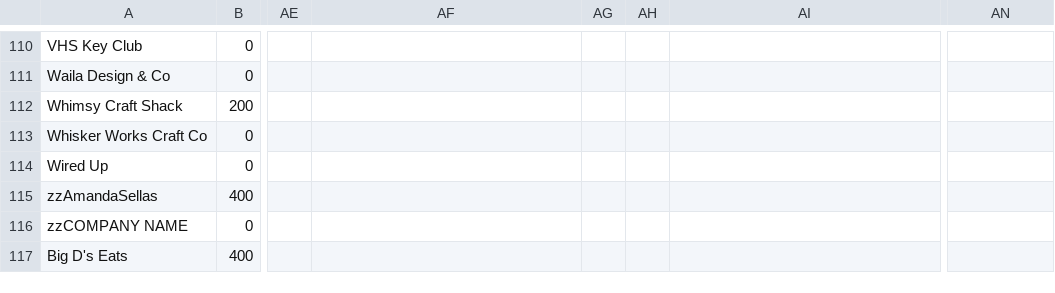
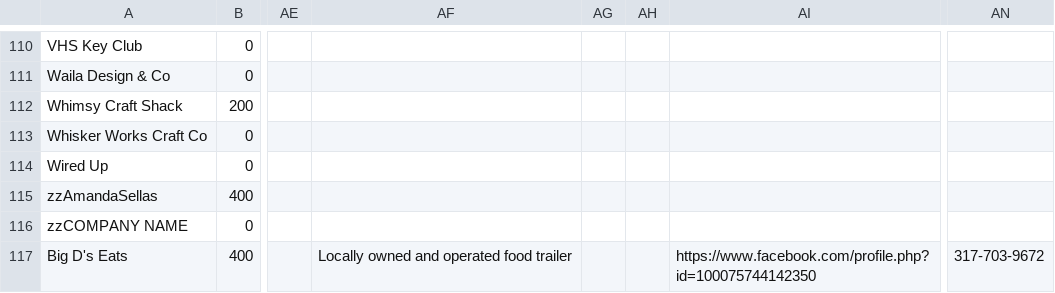
Before and after one commit to edge-of-liberty/edgeofliberty.us, a CSV file: _data/2026 Edge of Liberty Craft Fairs - Craft Fair Planning.csv, drawn as a sheet; only a part is shown, gaps mark what is left out; the diff names each change by its address in the sheet, - before the commit and + after, or states it on an @@ line.

```diff
--- a/_data/2026 Edge of Liberty Craft Fairs - Craft Fair Planning.csv
+++ b/_data/2026 Edge of Liberty Craft Fairs - Craft Fair Planning.csv
-AF117: (empty)
+AF117: Locally owned and operated food trailer
-AI117: (empty)
+AI117: https://www.facebook.com/profile.php?id=100075744142350
-AN117: (empty)
+AN117: 317-703-9672
```
Also changed, not shown: 6 other files.
